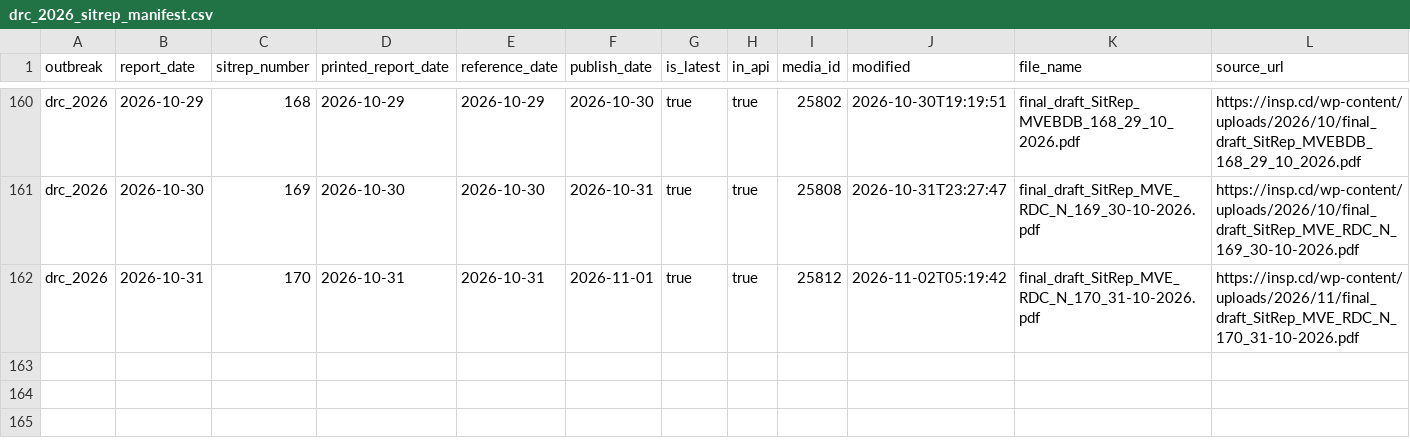
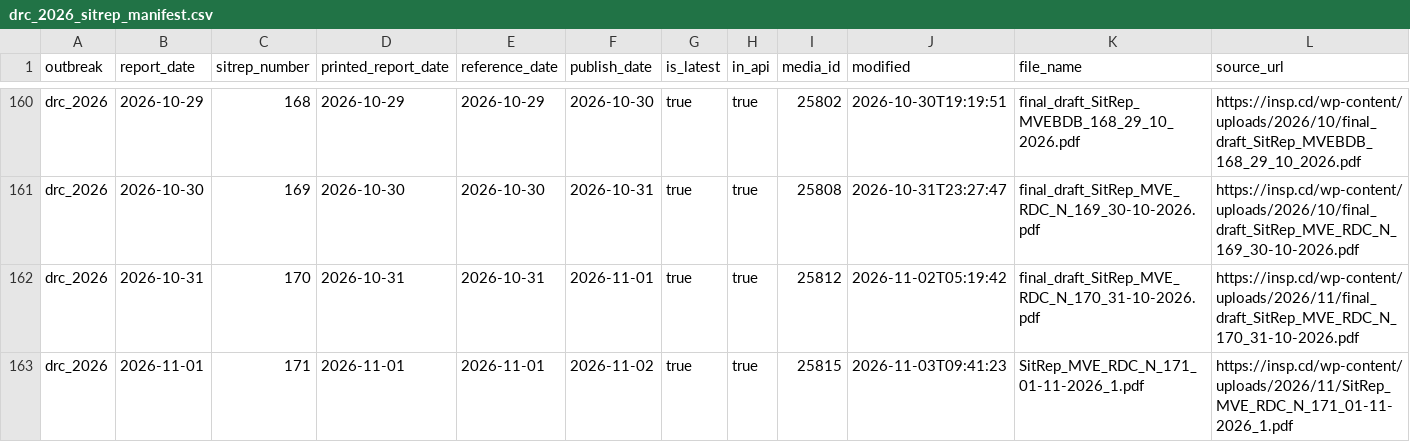
Before and after one commit to ONEcampaign/ebola-2026-outbreak, a CSV file: data/processed/drc_2026_sitrep_manifest.csv, drawn as a sheet; only a part is shown, gaps mark what is left out; the diff names each change by its address in the sheet, - before the commit and + after, or states it on an @@ line.

```diff
--- a/data/processed/drc_2026_sitrep_manifest.csv
+++ b/data/processed/drc_2026_sitrep_manifest.csv
+row 163: drc_2026 | 2026-11-01 | 171 | 2026-11-01 | 2026-11-01 | 2026-11-02 | true | true | 25815 | 2026-11-03T09:41:23 | SitRep_MVE_RDC_N_171_01-11-2026_1.pdf | https://insp.cd/wp-content/uploads/2026/11/SitRep_MVE_RDC_N_171_01-11-2026_1.pdf
```
Also changed, not shown: data/processed/drc_2026_sitrep_extraction_status.csv, 3 other files.
